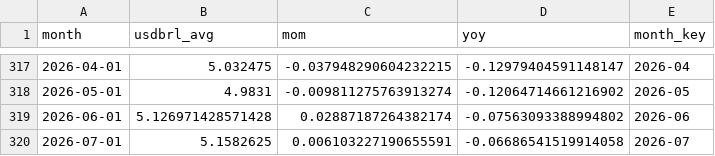
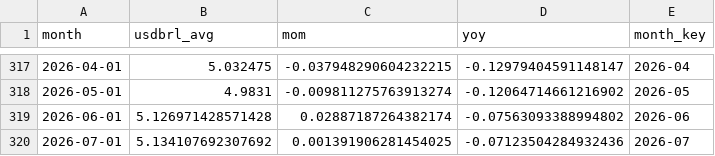
Before and after one commit to gabrielnicolini/br-macro-lakehouse, a CSV file: data/silver/fx_usdbrl_monthly.csv, drawn as a sheet; only a part is shown, gaps mark what is left out.

```diff
--- a/data/silver/fx_usdbrl_monthly.csv
+++ b/data/silver/fx_usdbrl_monthly.csv
@@ -319,2 +319,2 @@ month,usdbrl_avg,mom,yoy,month_key
 2026-06-01,5.126971428571428,0.02887187264382174,-0.07563093388994802,2026-06
-2026-07-01,5.1582625,0.006103227190655591,-0.06686541519914058,2026-07
+2026-07-01,5.134107692307692,0.001391906281454025,-0.07123504284932436,2026-07
```
